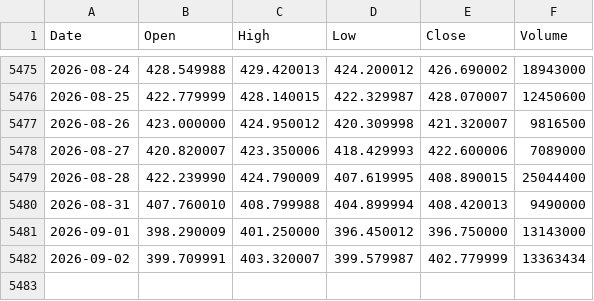
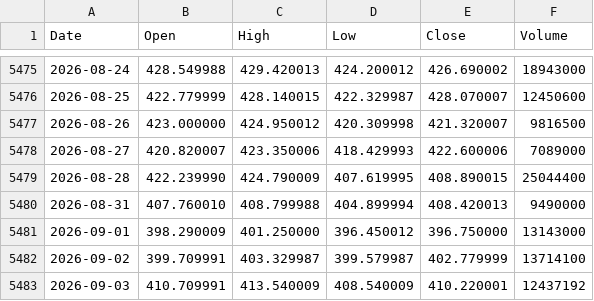
Before and after one commit to LynchDyl/Trading-, a CSV file: data/GLD.csv, drawn as a sheet; only a part is shown, gaps mark what is left out.

```diff
--- a/data/GLD.csv
+++ b/data/GLD.csv
@@ -5481,2 +5481,3 @@ Date,Open,High,Low,Close,Volume
 2026-09-01,398.290009,401.250000,396.450012,396.750000,13143000
-2026-09-02,399.709991,403.320007,399.579987,402.779999,13363434
+2026-09-02,399.709991,403.329987,399.579987,402.779999,13714100
+2026-09-03,410.709991,413.540009,408.540009,410.220001,12437192
```
Also changed, not shown: data/BTC.csv, data/EFA.csv, 19 other files.
